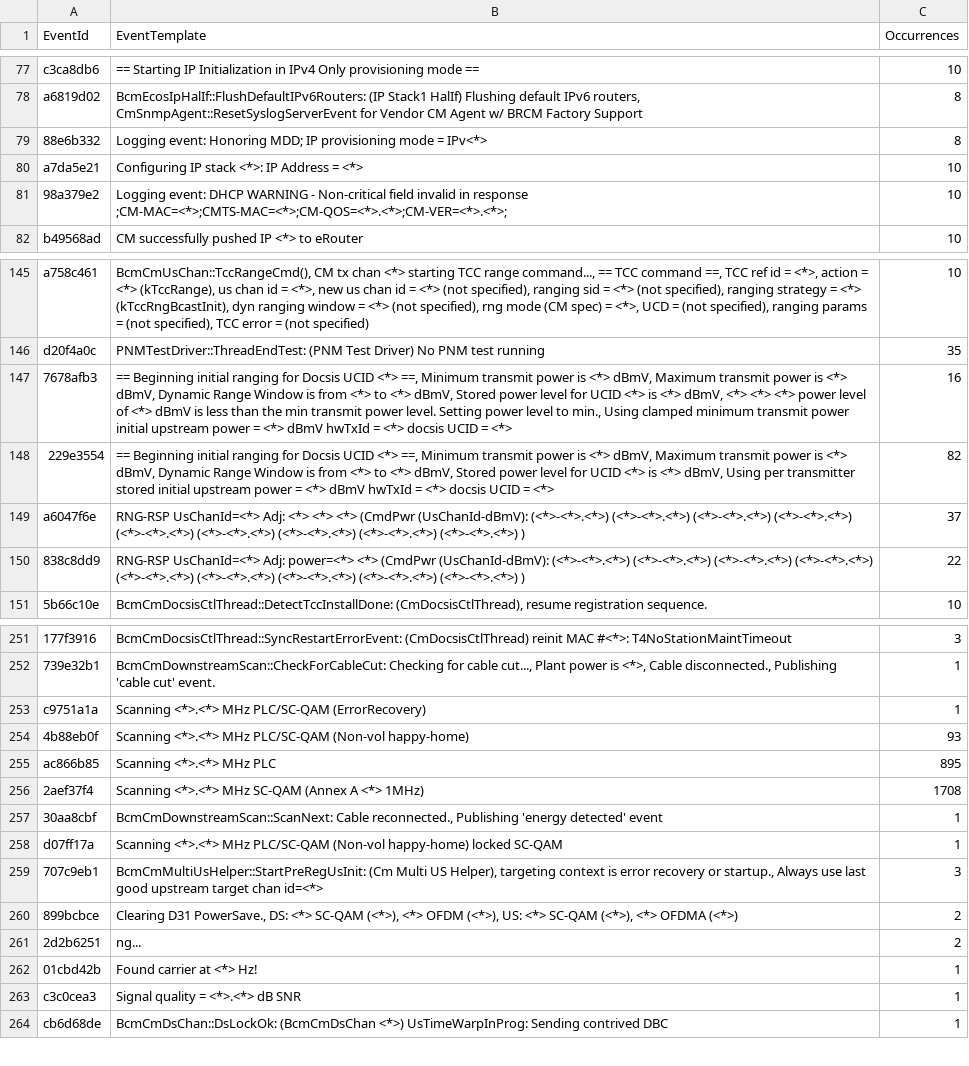
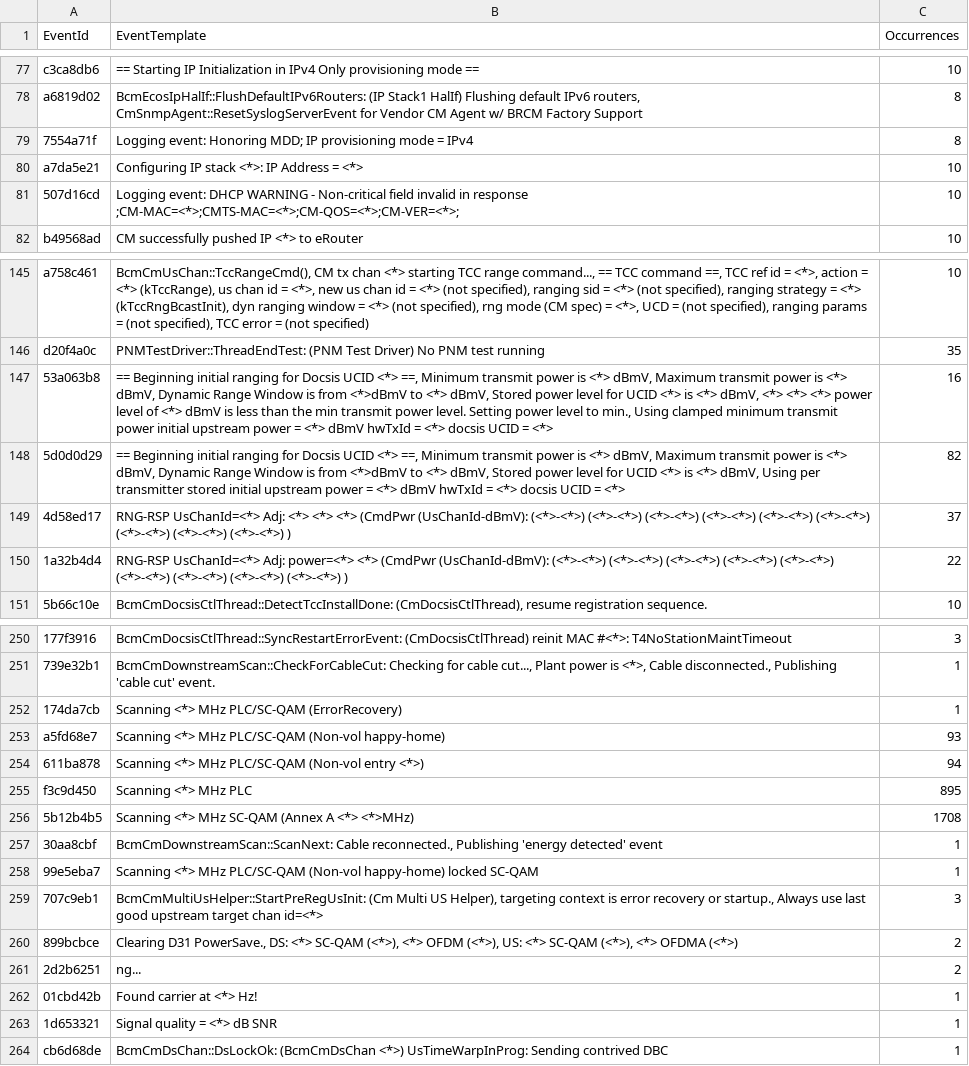
Before and after one commit to hayhan/loganalyzer, a CSV file: results/test_norm.txt_templates.csv, drawn as a sheet; only a part is shown, gaps mark what is left out; addresses are those after the commit; the diff covers the shown part only; the diff names each change by its address in the sheet, - before the commit and + after, or states it on an @@ line.

Commit message:
Purger and parser finetune
- use * to replace decimal instead of *.*
- keep qam/ofdm or qam/ofdma log length same in order to share same template after clustering

```diff
--- a/results/test_norm.txt_templates.csv
+++ b/results/test_norm.txt_templates.csv
-A79 (EventId): 88e6b332
+A79 (EventId): 7554a71f
-B79 (EventTemplate): …mode = IPv<*>
+B79 (EventTemplate): …mode = IPv4
-A81 (EventId): 98a379e2
+A81 (EventId): 507d16cd
-B81 (EventTemplate): …in response ;CM-MAC=<*>;CMTS-MAC=<*>;CM-QOS=<*>.<*>;CM-VER=<*>.<*>;
+B81 (EventTemplate): …in response ;CM-MAC=<*>;CMTS-MAC=<*>;CM-QOS=<*>;CM-VER=<*>;
-A147 (EventId): 7678afb3
+A147 (EventId): 53a063b8
-B147 (EventTemplate): …is from <*> to <*>…
+B147 (EventTemplate): …is from <*>dBmV to <*>…
-A148 (EventId): 229e3554
+A148 (EventId): 5d0d0d29
-B148 (EventTemplate): …is from <*> to <*>…
+B148 (EventTemplate): …is from <*>dBmV to <*>…
-A149 (EventId): a6047f6e
+A149 (EventId): 4d58ed17
-B149 (EventTemplate): …(CmdPwr (UsChanId-dBmV): (<*>-<*>.<*>) (<*>-<*>.<*>) (<*>-<*>.<*>) (<*>-<*>.<*>) (<*>-<*>.<*>) (<*>-<*>.<*>) (<*>-<*>.<*>) (<*>-<*>.<*>) (<*>-<*>.<*>) )
+B149 (EventTemplate): …(CmdPwr (UsChanId-dBmV): (<*>-<*>) (<*>-<*>) (<*>-<*>) (<*>-<*>) (<*>-<*>) (<*>-<*>) (<*>-<*>) (<*>-<*>) (<*>-<*>) )
-A150 (EventId): 838c8dd9
+A150 (EventId): 1a32b4d4
-B150 (EventTemplate): …(CmdPwr (UsChanId-dBmV): (<*>-<*>.<*>) (<*>-<*>.<*>) (<*>-<*>.<*>) (<*>-<*>.<*>) (<*>-<*>.<*>) (<*>-<*>.<*>) (<*>-<*>.<*>) (<*>-<*>.<*>) (<*>-<*>.<*>) )
+B150 (EventTemplate): …(CmdPwr (UsChanId-dBmV): (<*>-<*>) (<*>-<*>) (<*>-<*>) (<*>-<*>) (<*>-<*>) (<*>-<*>) (<*>-<*>) (<*>-<*>) (<*>-<*>) )
-A252 (EventId): c9751a1a
+A252 (EventId): 174da7cb
-B252 (EventTemplate): Scanning <*>.<*> MHz PLC/SC-QAM (ErrorRecovery)
+B252 (EventTemplate): Scanning <*> MHz PLC/SC-QAM (ErrorRecovery)
-A253 (EventId): 4b88eb0f
+A253 (EventId): a5fd68e7
-B253 (EventTemplate): Scanning <*>.<*> MHz PLC/SC-QAM…
+B253 (EventTemplate): Scanning <*> MHz PLC/SC-QAM…
+row 254: 611ba878 | Scanning <*> MHz PLC/SC-QAM (Non-vol entry <*>) | 94
-A255 (EventId): ac866b85
+A255 (EventId): f3c9d450
-B255 (EventTemplate): Scanning <*>.<*> MHz PLC
+B255 (EventTemplate): Scanning <*> MHz PLC
-A256 (EventId): 2aef37f4
+A256 (EventId): 5b12b4b5
-B256 (EventTemplate): Scanning <*>.<*> MHz SC-QAM (Annex A <*> 1MHz)
+B256 (EventTemplate): Scanning <*> MHz SC-QAM (Annex A <*> <*>MHz)
-A258 (EventId): d07ff17a
+A258 (EventId): 99e5eba7
-B258 (EventTemplate): Scanning <*>.<*> MHz PLC/SC-QAM…
+B258 (EventTemplate): Scanning <*> MHz PLC/SC-QAM…
-A263 (EventId): c3c0cea3
+A263 (EventId): 1d653321
-B263 (EventTemplate): Signal quality = <*>.<*> dB SNR
+B263 (EventTemplate): Signal quality = <*> dB SNR
```
Also changed, not shown: 4 added rows, 5 removed rows and 44 edited cells elsewhere in this file, 7 other files.
